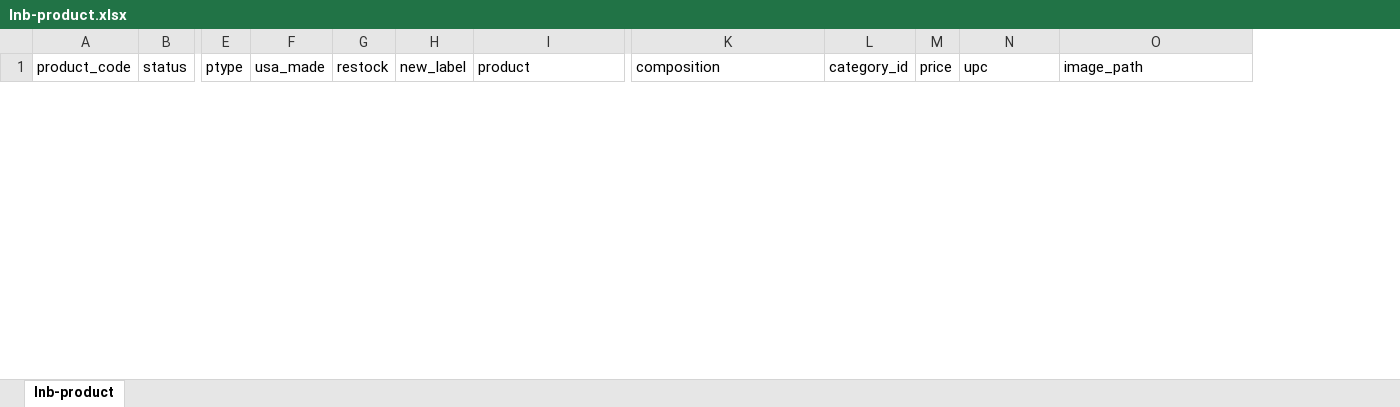
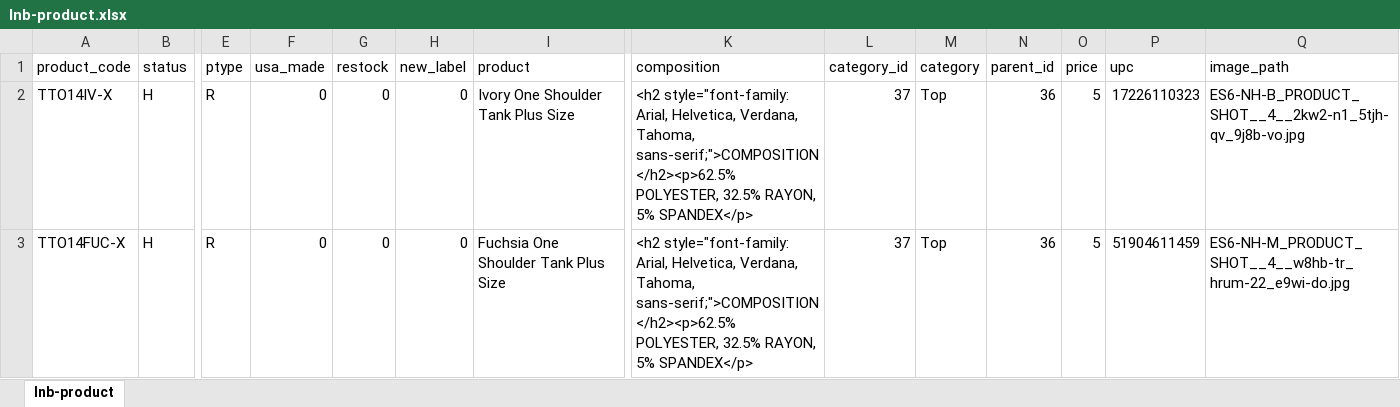
Before and after one commit to fediali/landb, an Excel workbook: public/lnb-product.xlsx, sheet lnb-product, drawn as a sheet; only a part is shown, gaps mark what is left out; values as stored, in another font and other column widths than the file's, no borders; rows hold the shown columns only; the diff covers the shown part only; the diff names each change by its address in the sheet, - before the commit and + after, or states it on an @@ line.

```diff
--- a/public/lnb-product.xlsx (sheet lnb-product)
+++ b/public/lnb-product.xlsx (sheet lnb-product)
+column M (category), empty
+column N (parent_id), empty
+row 2: TTO14IV-X | H | R | 0 | 0 | 0 | Ivory One Shoulder Tank Plus Size | <h2 style="font-family: Arial, Helvetica, Verdana, Tahoma, sans-serif;">COMPOSITION</h2><p>62.5% POLYESTER, 32.5% RAYON, 5% SPANDEX</p> | 37 | Top | 36 | 5 | 17226110323 | ES6-NH-B_PRODUCT_SHOT__4__2kw2-n1_5tjh-qv_9j8b-vo.jpg
+row 3: TTO14FUC-X | H | R | 0 | 0 | 0 | Fuchsia One Shoulder Tank Plus Size | <h2 style="font-family: Arial, Helvetica, Verdana, Tahoma, sans-serif;">COMPOSITION</h2><p>62.5% POLYESTER, 32.5% RAYON, 5% SPANDEX</p> | 37 | Top | 36 | 5 | 51904611459 | ES6-NH-M_PRODUCT_SHOT__4__w8hb-tr_hrum-22_e9wi-do.jpg
```
Also changed, not shown: 2 removed rows elsewhere in this sheet, 1 other file.
